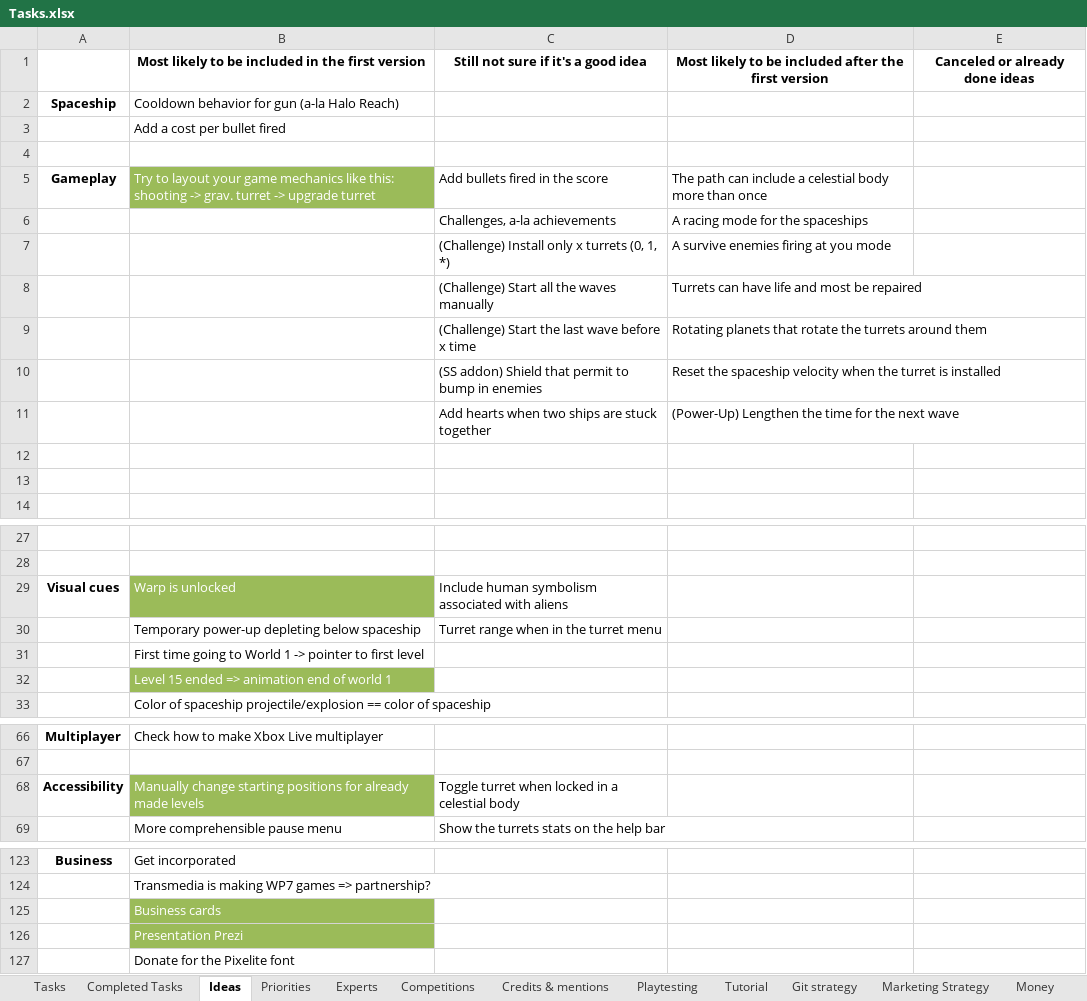
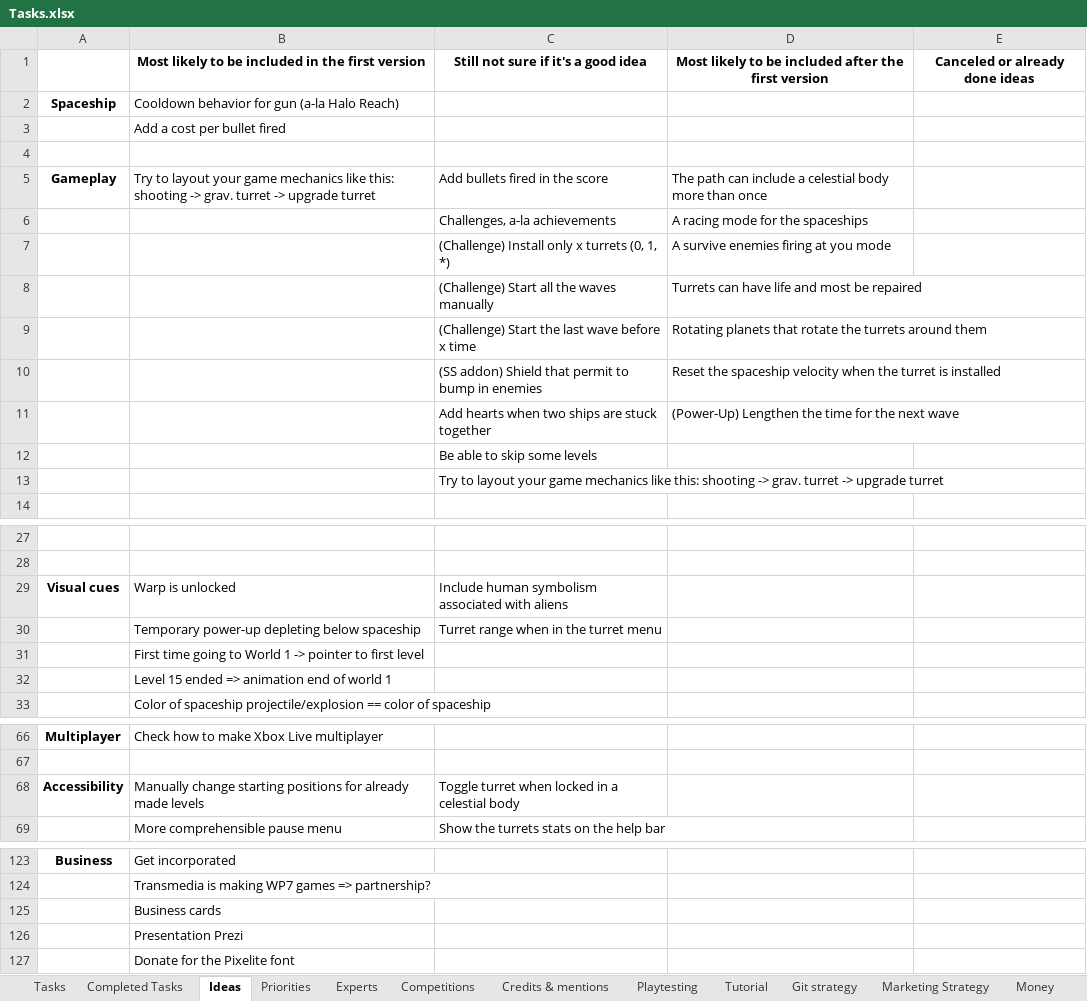
Before and after one commit to jodigiordano/commander, an Excel workbook: Utilities/Tasks.xlsx, sheet Ideas, drawn as a sheet; only a part is shown, gaps mark what is left out; values as stored, in another font and other column widths than the file's, no borders; the diff names each change by its address in the sheet, - before the commit and + after, or states it on an @@ line.

Commit message:
Added things to do.

```diff
--- a/Utilities/Tasks.xlsx (sheet Ideas)
+++ b/Utilities/Tasks.xlsx (sheet Ideas)
@@ B5 fill: #9BBB59 → none, text colour: #FFFFFF → black @@
-C12: (empty)
+C12: Be able to skip some levels
-C13: (empty)
+C13: Try to layout your game mechanics like this: shooting -> grav. turret -> upgrade turret
@@ B29 fill: #9BBB59 → none, text colour: #FFFFFF → black @@
@@ B32 fill: #9BBB59 → none, text colour: #FFFFFF → black @@
@@ B68 fill: #9BBB59 → none, text colour: #FFFFFF → black @@
@@ B125:B126 fill: #9BBB59 → none, text colour: #FFFFFF → black @@
```
